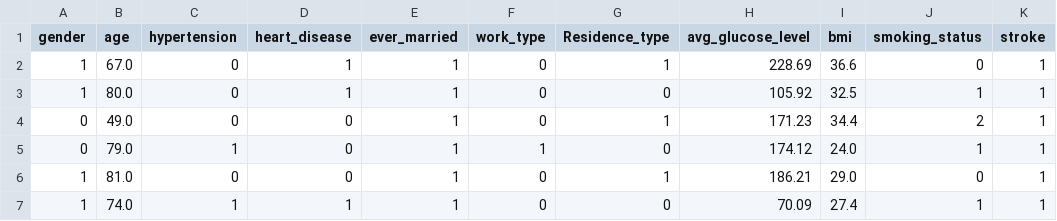
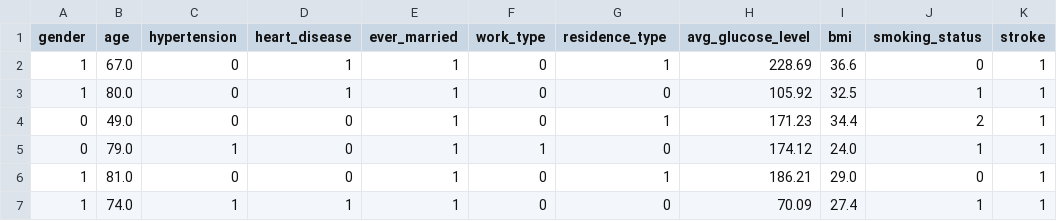
Before and after one commit to avid00/AWS-to-Visualisation-ETL-Pipeline, a CSV file: notebooks/processed_strokedata.csv, drawn as a sheet; only a part is shown; the diff names each change by its address in the sheet, - before the commit and + after, or states it on an @@ line.

```diff
--- a/notebooks/processed_strokedata.csv
+++ b/notebooks/processed_strokedata.csv
-G1: Residence_type
+G1: residence_type
```
Also changed, not shown: 1 other file.
